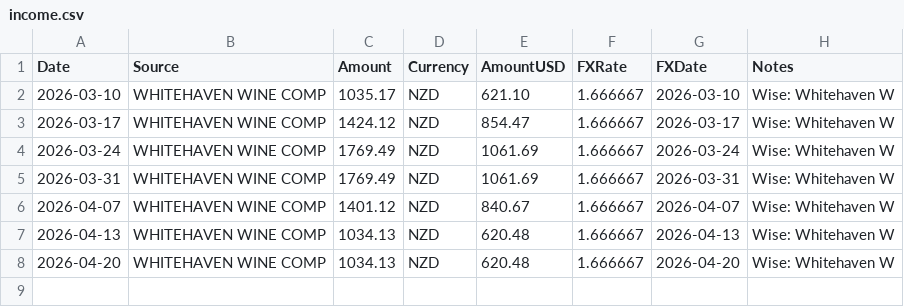
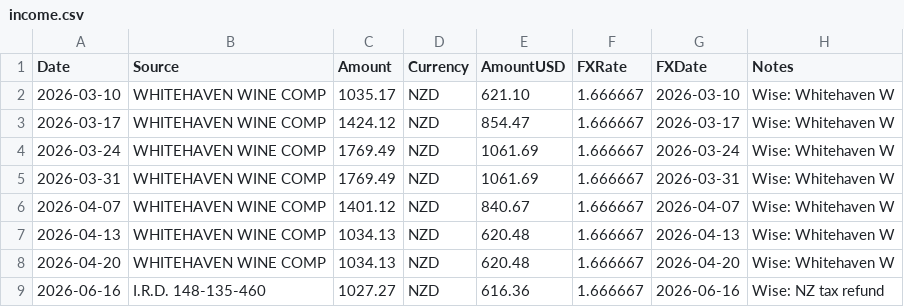
Before and after one commit to superbahbi/travel-wrapped, a CSV file: client/public/data/income.csv, drawn as a sheet; the diff names each change by its address in the sheet, - before the commit and + after, or states it on an @@ line.

Commit message:
feat: include the NZ tax refund in income

```diff
--- a/client/public/data/income.csv
+++ b/client/public/data/income.csv
+row 9: 2026-06-16 | I.R.D. 148-135-460 | 1027.27 | NZD | 616.36 | 1.666667 | 2026-06-16 | Wise: NZ tax refund
```
Also changed, not shown: 2 other files.
